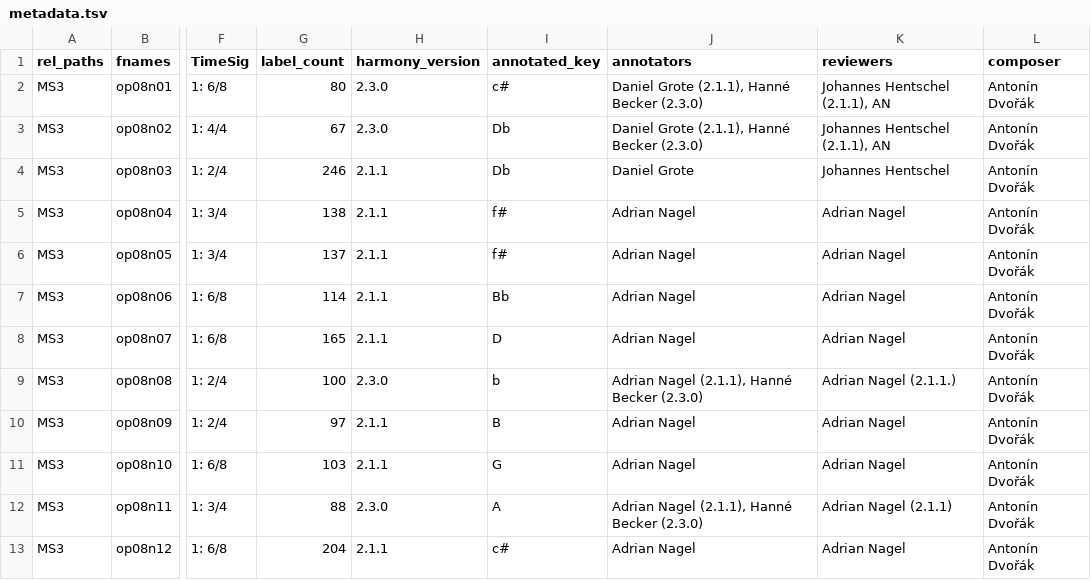
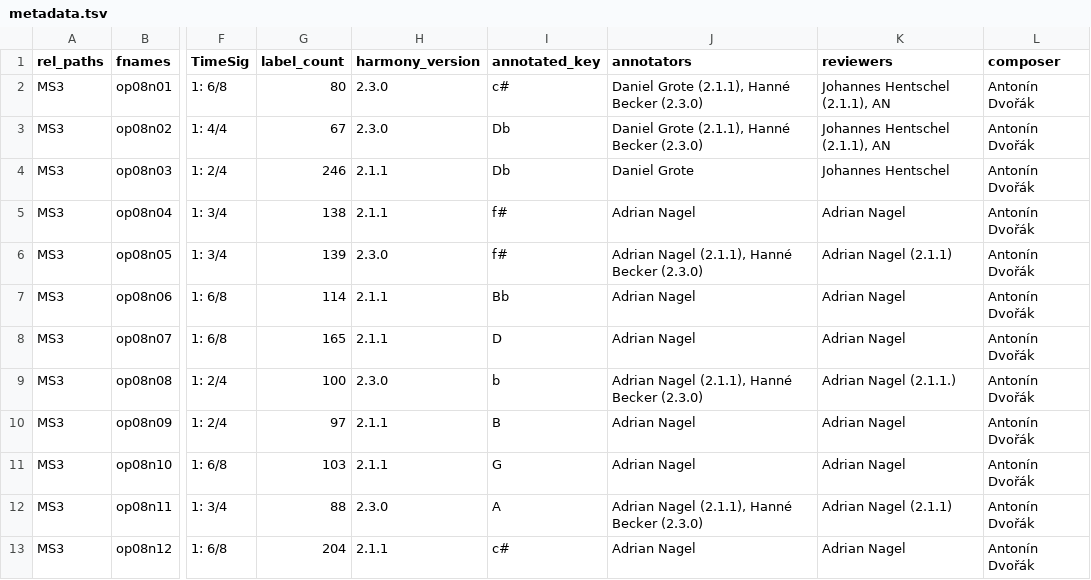
Before and after one commit to DCMLab/dvorak_silhouettes, a TSV file: metadata.tsv, drawn as a sheet; only a part is shown, gaps mark what is left out; the diff names each change by its address in the sheet, - before the commit and + after, or states it on an @@ line.

```diff
--- a/metadata.tsv
+++ b/metadata.tsv
-G6 (label_count): 137
+G6 (label_count): 139
-H6 (harmony_version): 2.1.1
+H6 (harmony_version): 2.3.0
-J6 (annotators): Adrian Nagel
+J6 (annotators): Adrian Nagel (2.1.1), Hanné Becker (2.3.0)
-K6 (reviewers): Adrian Nagel
+K6 (reviewers): Adrian Nagel (2.1.1)
```
Also changed, not shown: harmonies/op08n05.tsv, 1 other file.
